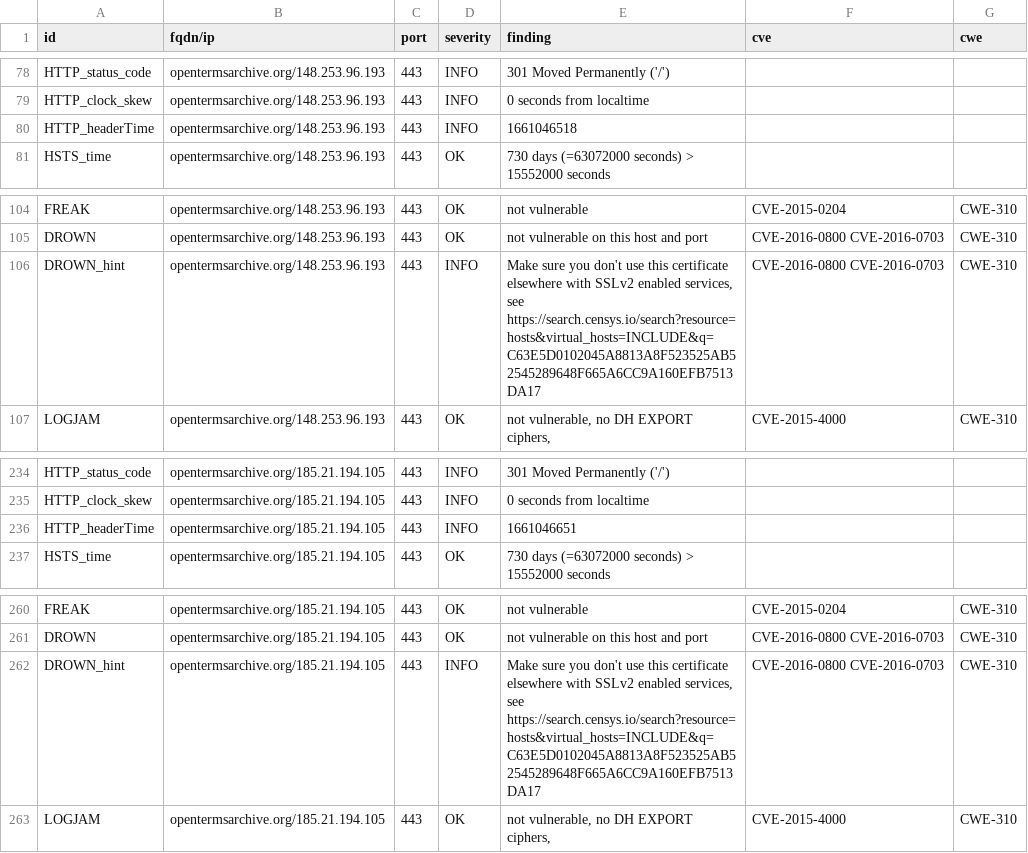
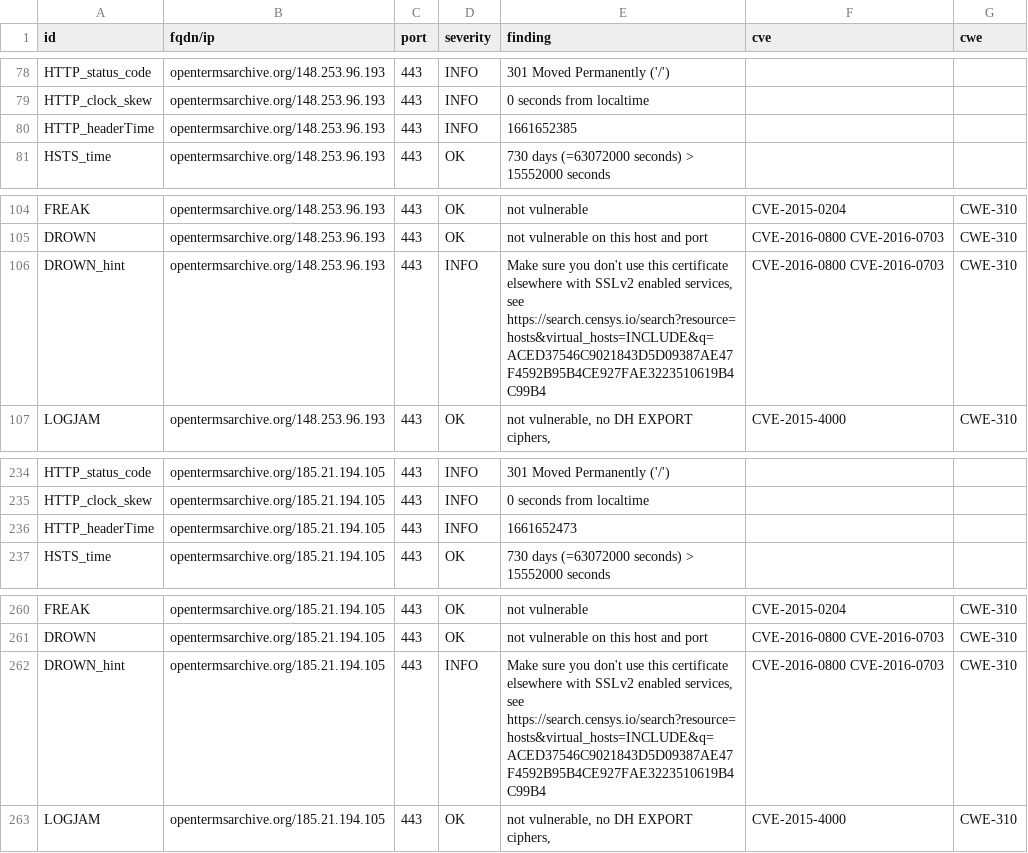
Before and after one commit to OpenTermsArchive/dashlord, a CSV file: results/aHR0cHM6Ly9vcGVudGVybXNhcmNoaXZlLm9yZy9mcg==/testssl.csv, drawn as a sheet; only a part is shown, gaps mark what is left out; the diff covers the shown part only.

Commit message:
update: https://opentermsarchive.org/fr

```diff
--- a/results/aHR0cHM6Ly9vcGVudGVybXNhcmNoaXZlLm9yZy9mcg==/testssl.csv
+++ b/results/aHR0cHM6Ly9vcGVudGVybXNhcmNoaXZlLm9yZy9mcg==/testssl.csv
@@ -79,3 +79,3 @@
 "HTTP_clock_skew","opentermsarchive.org/148.253.96.193","443","INFO","0 seconds from localtime","",""
-"HTTP_headerTime","opentermsarchive.org/148.253.96.193","443","INFO","1661046518","",""
+"HTTP_headerTime","opentermsarchive.org/148.253.96.193","443","INFO","1661652385","",""
 "HSTS_time","opentermsarchive.org/148.253.96.193","443","OK","730 days (=63072000 seconds) > 15552000 seconds","",""
@@ -105,3 +105,3 @@
 "DROWN","opentermsarchive.org/148.253.96.193","443","OK","not vulnerable on this host and port","CVE-2016-0800 CVE-2016-0703","CWE-310"
-"DROWN_hint","opentermsarchive.org/148.253.96.193","443","INFO","Make sure you don't use this certificate elsewhere with SSLv2 enabled services, see https://search.censys.io/search?resource=hosts&virtual_hosts=INCLUDE&q=C63E5D0102045A8813A8F523525AB52545289648F665A6CC9A160EFB7513DA17","CVE-2016-0800 CVE-2016-0703","CWE-310"
+"DROWN_hint","opentermsarchive.org/148.253.96.193","443","INFO","Make sure you don't use this certificate elsewhere with SSLv2 enabled services, see https://search.censys.io/search?resource=hosts&virtual_hosts=INCLUDE&q=ACED37546C9021843D5D09387AE47F4592B95B4CE927FAE3223510619B4C99B4","CVE-2016-0800 CVE-2016-0703","CWE-310"
 "LOGJAM","opentermsarchive.org/148.253.96.193","443","OK","not vulnerable, no DH EXPORT ciphers,","CVE-2015-4000","CWE-310"
@@ -235,3 +235,3 @@
 "HTTP_clock_skew","opentermsarchive.org/185.21.194.105","443","INFO","0 seconds from localtime","",""
-"HTTP_headerTime","opentermsarchive.org/185.21.194.105","443","INFO","1661046651","",""
+"HTTP_headerTime","opentermsarchive.org/185.21.194.105","443","INFO","1661652473","",""
 "HSTS_time","opentermsarchive.org/185.21.194.105","443","OK","730 days (=63072000 seconds) > 15552000 seconds","",""
@@ -261,3 +261,3 @@
 "DROWN","opentermsarchive.org/185.21.194.105","443","OK","not vulnerable on this host and port","CVE-2016-0800 CVE-2016-0703","CWE-310"
-"DROWN_hint","opentermsarchive.org/185.21.194.105","443","INFO","Make sure you don't use this certificate elsewhere with SSLv2 enabled services, see https://search.censys.io/search?resource=hosts&virtual_hosts=INCLUDE&q=C63E5D0102045A8813A8F523525AB52545289648F665A6CC9A160EFB7513DA17","CVE-2016-0800 CVE-2016-0703","CWE-310"
+"DROWN_hint","opentermsarchive.org/185.21.194.105","443","INFO","Make sure you don't use this certificate elsewhere with SSLv2 enabled services, see https://search.censys.io/search?resource=hosts&virtual_hosts=INCLUDE&q=ACED37546C9021843D5D09387AE47F4592B95B4CE927FAE3223510619B4C99B4","CVE-2016-0800 CVE-2016-0703","CWE-310"
 "LOGJAM","opentermsarchive.org/185.21.194.105","443","OK","not vulnerable, no DH EXPORT ciphers,","CVE-2015-4000","CWE-310"
```
Also changed, not shown: 14 edited cells elsewhere in this file, 14 other files.
